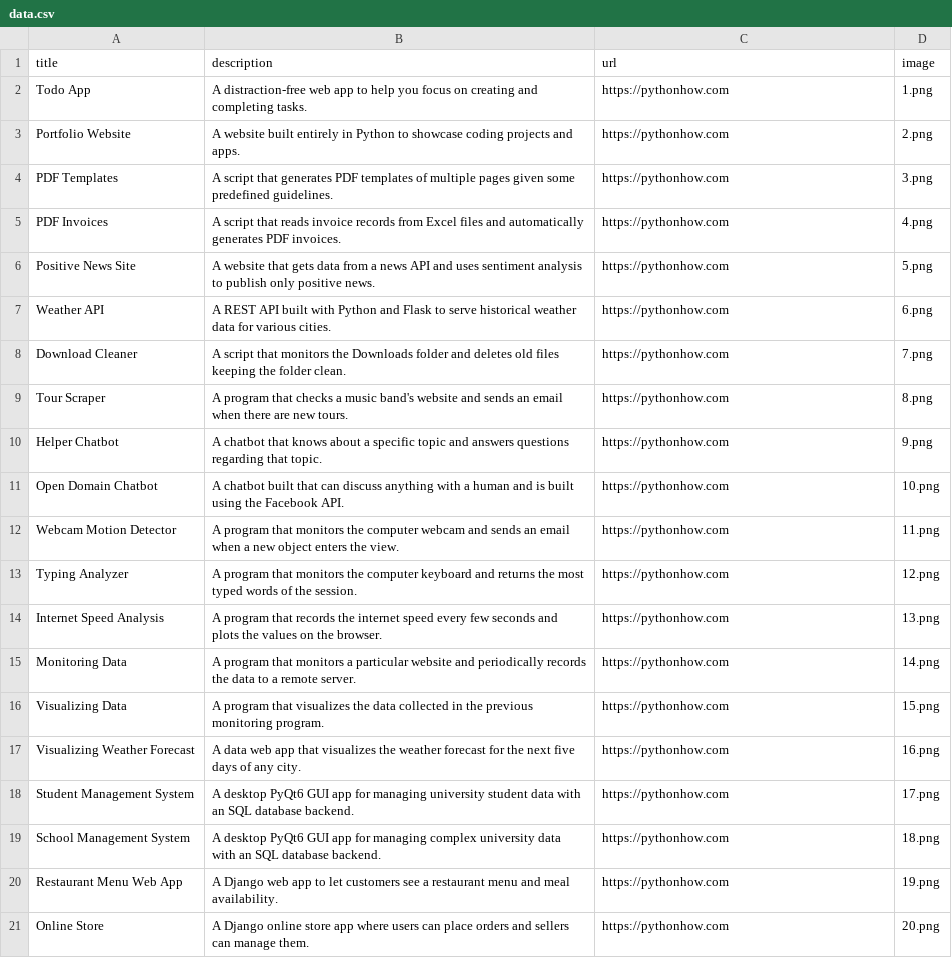
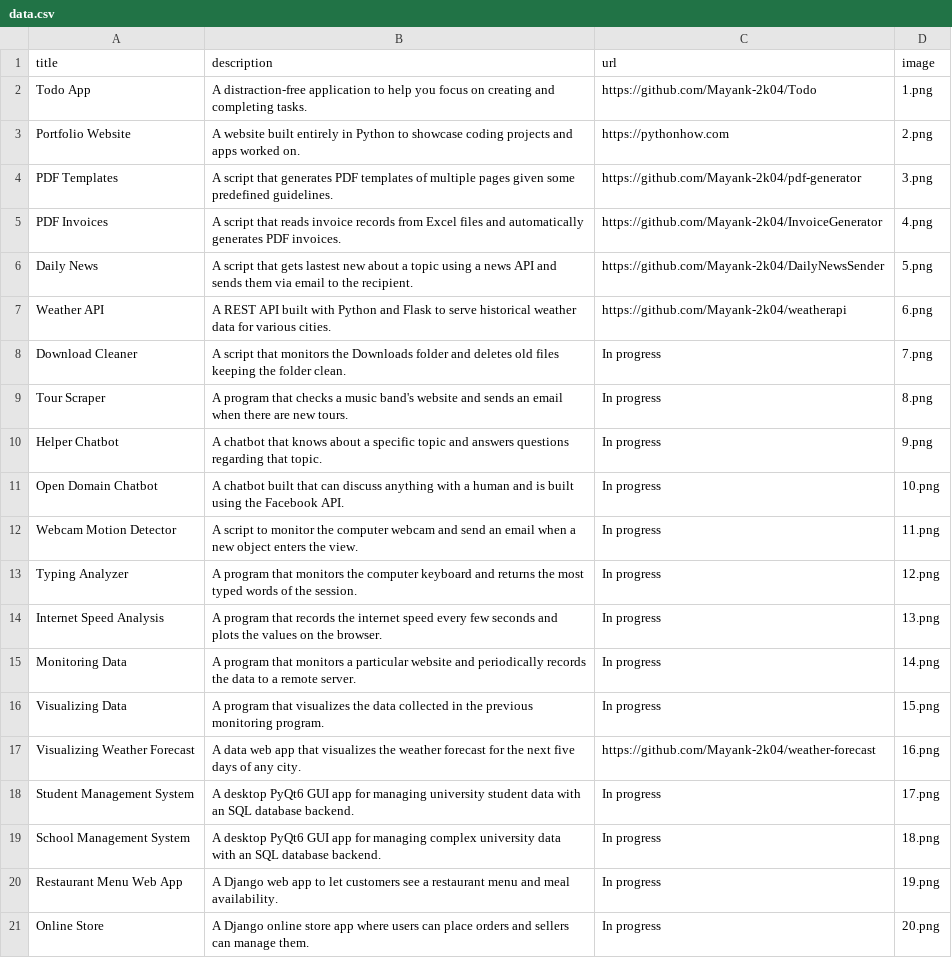
Before and after one commit to Mayank-2k04/Portfolio, a CSV file: data.csv, drawn as a sheet.

Commit message:
Update links and project status

```diff
--- a/data.csv
+++ b/data.csv
@@ -1,21 +1,21 @@
 title;description;url;image
-Todo App;A distraction-free web app to help you focus on creating and completing tasks.;https://pythonhow.com;1.png
-Portfolio Website;A website built entirely in Python to showcase coding projects and apps.;https://pythonhow.com;2.png
-PDF Templates;A script that generates PDF templates of multiple pages given some predefined guidelines.;https://pythonhow.com;3.png
-PDF Invoices;A script that reads invoice records from Excel files and automatically generates PDF invoices.;https://pythonhow.com;4.png
-Positive News Site;A website that gets data from a news API and uses sentiment analysis to publish only positive news.;https://pythonhow.com;5.png
-Weather API;A REST API built with Python and Flask to serve historical weather data for various cities.;https://pythonhow.com;6.png
-Download Cleaner;A script that monitors the Downloads folder and deletes old files keeping the folder clean.;https://pythonhow.com;7.png
-Tour Scraper;A program that checks a music band's website and sends an email when there are new tours.;https://pythonhow.com;8.png
-Helper Chatbot;A chatbot that knows about a specific topic and answers questions regarding that topic.;https://pythonhow.com;9.png
-Open Domain Chatbot;A chatbot built that can discuss anything with a human and is built using the Facebook API.;https://pythonhow.com;10.png
-Webcam Motion Detector;A program that monitors the computer webcam and sends an email when a new object enters the view.;https://pythonhow.com;11.png
-Typing Analyzer;A program that monitors the computer keyboard and returns the most typed words of the session.;https://pythonhow.com;12.png
-Internet Speed Analysis;A program that records the internet speed every few seconds and plots the values on the browser.;https://pythonhow.com;13.png
-Monitoring Data;A program that monitors a particular website and periodically records the data to a remote server.;https://pythonhow.com;14.png
-Visualizing Data;A program that visualizes the data collected in the previous monitoring program. ;https://pythonhow.com;15.png
-Visualizing Weather Forecast;A data web app that visualizes the weather forecast for the next five days of any city.;https://pythonhow.com;16.png
-Student Management System;A desktop PyQt6 GUI app for managing university student data with an SQL database backend.;https://pythonhow.com;17.png
-School Management System;A desktop PyQt6 GUI app for managing complex university data with an SQL database backend.;https://pythonhow.com;18.png
-Restaurant Menu Web App;A Django web app to let customers see a restaurant menu and meal availability.;https://pythonhow.com;19.png
-Online Store;A Django online store app where users can place orders and sellers can manage them.;https://pythonhow.com;20.png
+Todo App;A distraction-free application to help you focus on creating and completing tasks.;https://github.com/Mayank-2k04/Todo;1.png
+Portfolio Website;A website built entirely in Python to showcase coding projects and apps worked on.;https://pythonhow.com;2.png
+PDF Templates;A script that generates PDF templates of multiple pages given some predefined guidelines.;https://github.com/Mayank-2k04/pdf-generator;3.png
+PDF Invoices;A script that reads invoice records from Excel files and automatically generates PDF invoices.;https://github.com/Mayank-2k04/InvoiceGenerator;4.png
+Daily News;A script that gets lastest new about a topic using a news API and sends them via email to the recipient.;https://github.com/Mayank-2k04/DailyNewsSender;5.png
+Weather API;A REST API built with Python and Flask to serve historical weather data for various cities.;https://github.com/Mayank-2k04/weatherapi;6.png
+Download Cleaner;A script that monitors the Downloads folder and deletes old files keeping the folder clean.;In progress;7.png
+Tour Scraper;A program that checks a music band's website and sends an email when there are new tours.;In progress;8.png
+Helper Chatbot;A chatbot that knows about a specific topic and answers questions regarding that topic.;In progress;9.png
+Open Domain Chatbot;A chatbot built that can discuss anything with a human and is built using the Facebook API.;In progress;10.png
+Webcam Motion Detector;A script to monitor the computer webcam and send an email when a new object enters the view.;In progress;11.png
+Typing Analyzer;A program that monitors the computer keyboard and returns the most typed words of the session.;In progress;12.png
+Internet Speed Analysis;A program that records the internet speed every few seconds and plots the values on the browser.;In progress;13.png
+Monitoring Data;A program that monitors a particular website and periodically records the data to a remote server.;In progress;14.png
+Visualizing Data;A program that visualizes the data collected in the previous monitoring program. ;In progress;15.png
+Visualizing Weather Forecast;A data web app that visualizes the weather forecast for the next five days of any city.;https://github.com/Mayank-2k04/weather-forecast;16.png
+Student Management System;A desktop PyQt6 GUI app for managing university student data with an SQL database backend.;In progress;17.png
+School Management System;A desktop PyQt6 GUI app for managing complex university data with an SQL database backend.;In progress;18.png
+Restaurant Menu Web App;A Django web app to let customers see a restaurant menu and meal availability.;In progress;19.png
+Online Store;A Django online store app where users can place orders and sellers can manage them.;In progress;20.png
```
